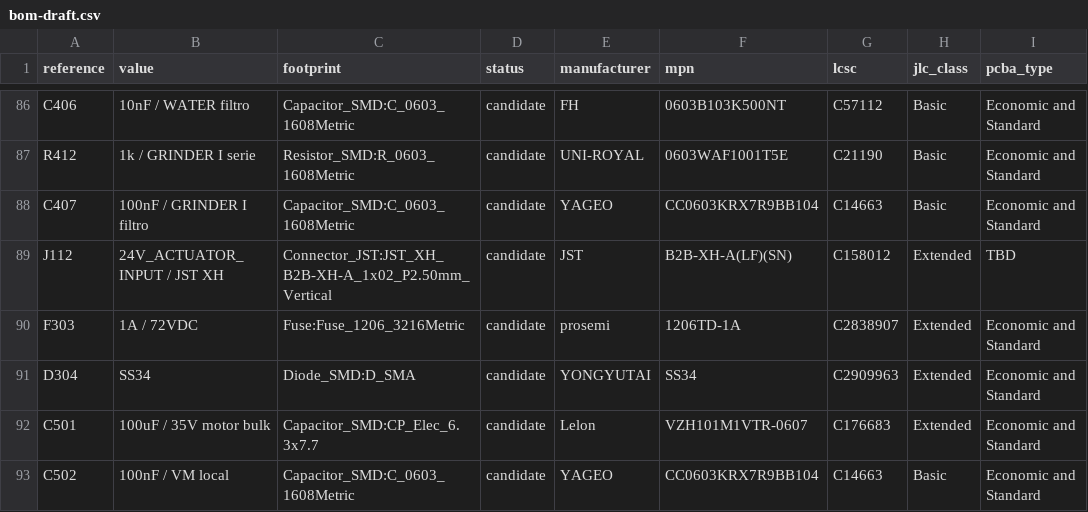
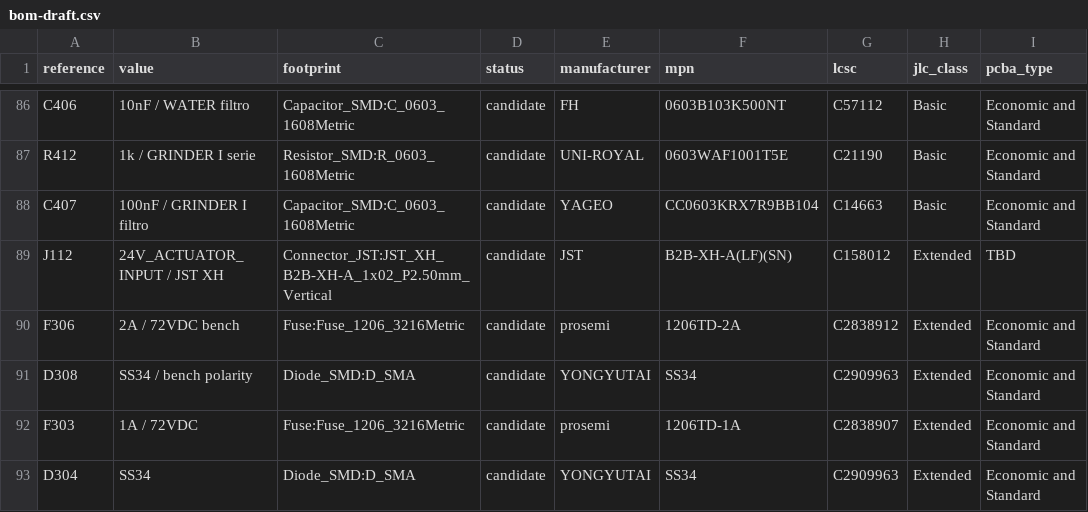
Before and after one commit to itorralbo/open-saeco-controller, a CSV file: hardware/controller/bom-draft.csv, drawn as a sheet; only a part is shown, gaps mark what is left out; the shorter side is filled out with more unchanged rows; the diff names each change by its address in the sheet, - before the commit and + after, or states it on an @@ line.

```diff
--- a/hardware/controller/bom-draft.csv
+++ b/hardware/controller/bom-draft.csv
+row 90: F306 | 2A / 72VDC bench | Fuse:Fuse_1206_3216Metric | candidate | prosemi | 1206TD-2A | C2838912 | Extended | Economic and Standard
+row 91: D308 | SS34 / bench polarity | Diode_SMD:D_SMA | candidate | YONGYUTAI | SS34 | C2909963 | Extended | Economic and Standard
```
Also changed, not shown: 33 other files.
